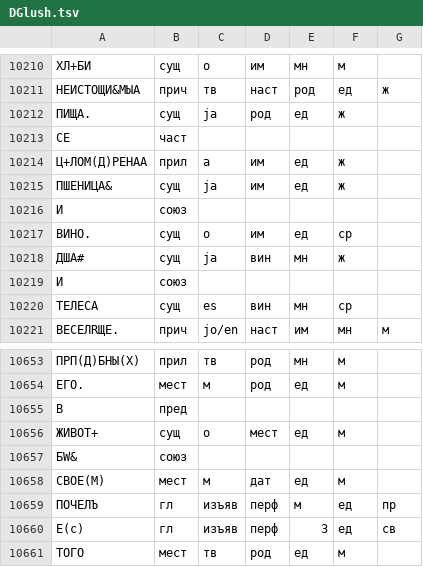
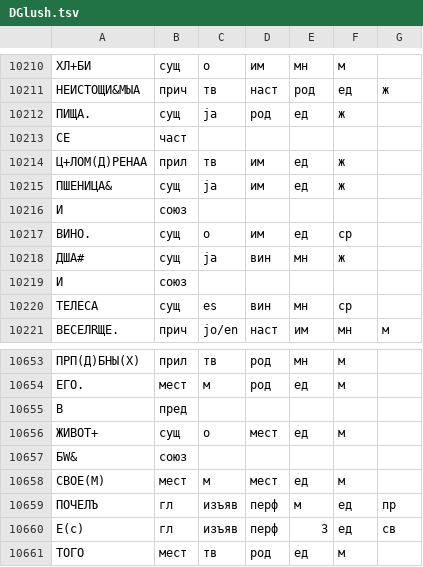
Before and after one commit to vintagentleman/scat-content, a TSV file: annotation/combined/DGlush.tsv, drawn as a sheet; only a part is shown, gaps mark what is left out; the diff names each change by its address in the sheet, - before the commit and + after, or states it on an @@ line.

```diff
--- a/annotation/combined/DGlush.tsv
+++ b/annotation/combined/DGlush.tsv
-C10214: a
+C10214: тв
-D10658: дат
+D10658: мест
```
Also changed, not shown: annotation/combined/GrPelsh.tsv, annotation/combined/KrnKml.tsv, 6 other files.
